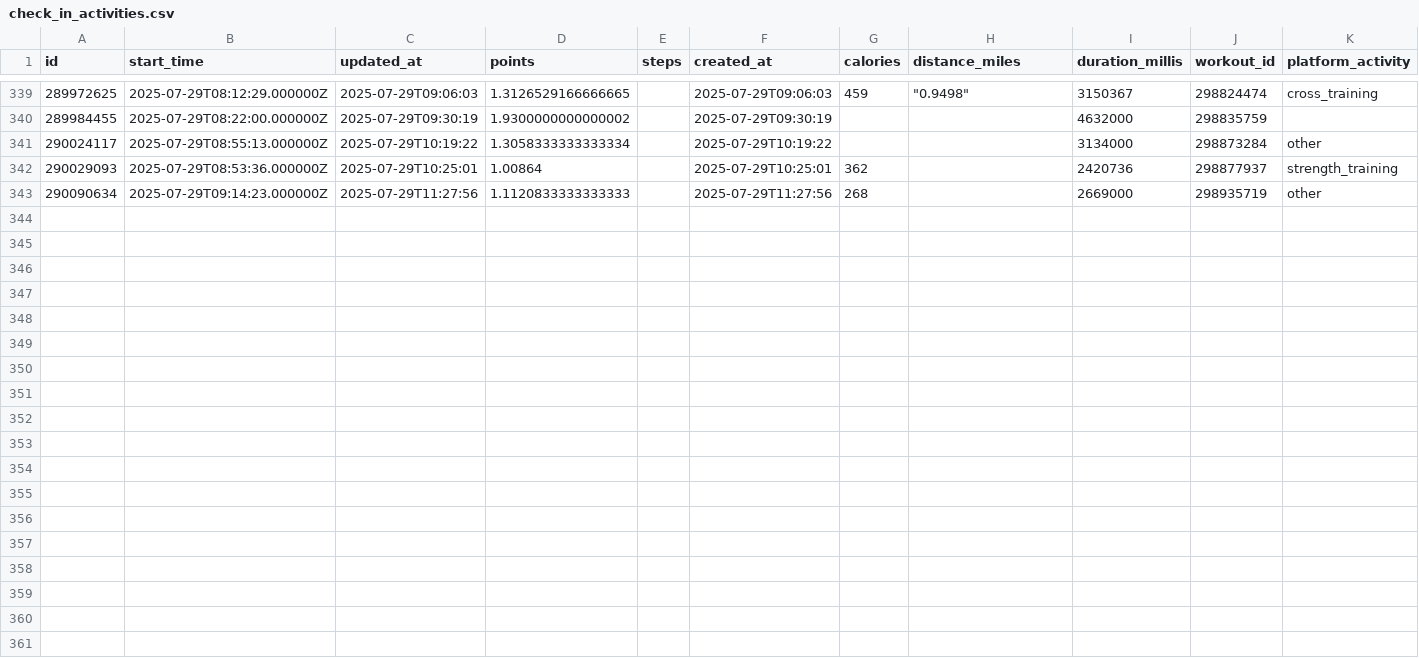
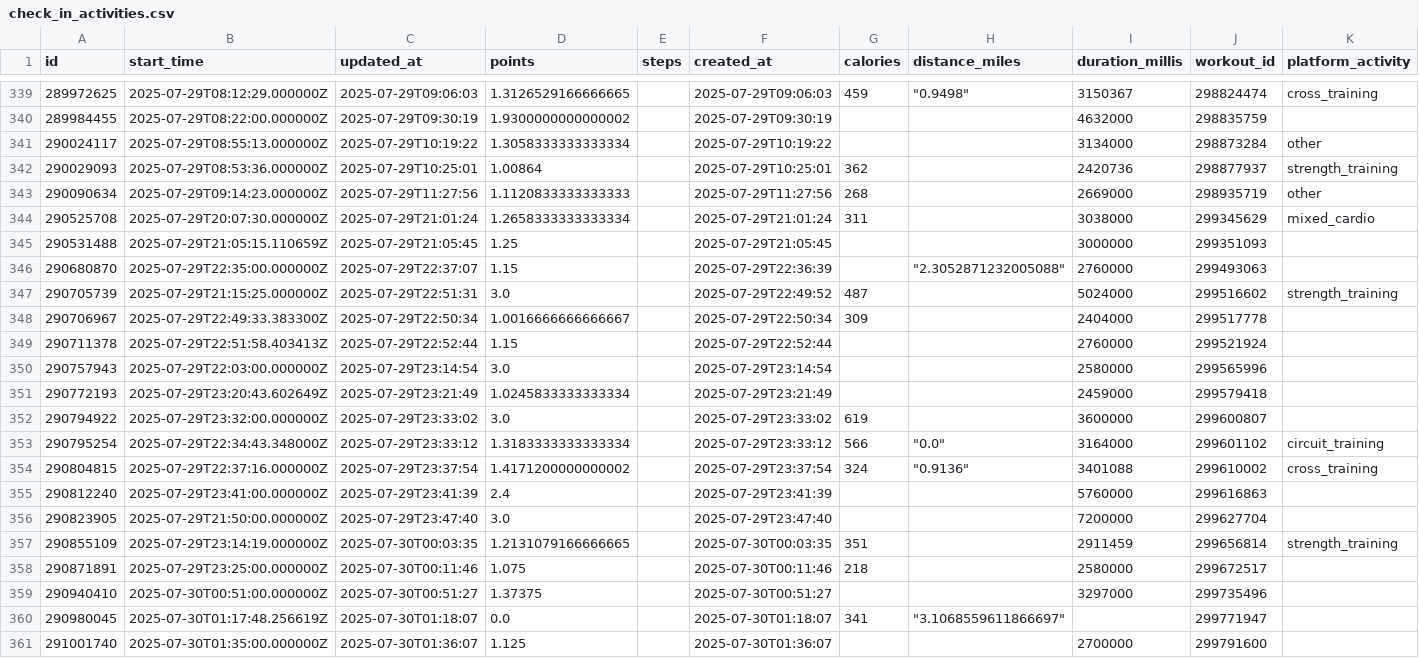
Before and after one commit to GabrielSouzaJesus/ProjetoGmyRats, a CSV file: Dados/check_in_activities.csv, drawn as a sheet; only a part is shown, gaps mark what is left out; rows hold the shown columns only; the diff names each change by its address in the sheet, - before the commit and + after, or states it on an @@ line.

```diff
--- a/Dados/check_in_activities.csv
+++ b/Dados/check_in_activities.csv
+row 344: 290525708 | 2025-07-29T20:07:30.000000Z | 2025-07-29T21:01:24 | 1.2658333333333334 |  | 2025-07-29T21:01:24 | 311 |  | 3038000 | 299345629 | mixed_cardio
+row 345: 290531488 | 2025-07-29T21:05:15.110659Z | 2025-07-29T21:05:45 | 1.25 |  | 2025-07-29T21:05:45 |  |  | 3000000 | 299351093
+row 346: 290680870 | 2025-07-29T22:35:00.000000Z | 2025-07-29T22:37:07 | 1.15 |  | 2025-07-29T22:36:39 |  | "2.3052871232005088" | 2760000 | 299493063
+row 347: 290705739 | 2025-07-29T21:15:25.000000Z | 2025-07-29T22:51:31 | 3.0 |  | 2025-07-29T22:49:52 | 487 |  | 5024000 | 299516602 | strength_training
+row 348: 290706967 | 2025-07-29T22:49:33.383300Z | 2025-07-29T22:50:34 | 1.0016666666666667 |  | 2025-07-29T22:50:34 | 309 |  | 2404000 | 299517778
+row 349: 290711378 | 2025-07-29T22:51:58.403413Z | 2025-07-29T22:52:44 | 1.15 |  | 2025-07-29T22:52:44 |  |  | 2760000 | 299521924
+row 350: 290757943 | 2025-07-29T22:03:00.000000Z | 2025-07-29T23:14:54 | 3.0 |  | 2025-07-29T23:14:54 |  |  | 2580000 | 299565996
+row 351: 290772193 | 2025-07-29T23:20:43.602649Z | 2025-07-29T23:21:49 | 1.0245833333333334 |  | 2025-07-29T23:21:49 |  |  | 2459000 | 299579418
+row 352: 290794922 | 2025-07-29T23:32:00.000000Z | 2025-07-29T23:33:02 | 3.0 |  | 2025-07-29T23:33:02 | 619 |  | 3600000 | 299600807
+row 353: 290795254 | 2025-07-29T22:34:43.348000Z | 2025-07-29T23:33:12 | 1.3183333333333334 |  | 2025-07-29T23:33:12 | 566 | "0.0" | 3164000 | 299601102 | circuit_training
+row 354: 290804815 | 2025-07-29T22:37:16.000000Z | 2025-07-29T23:37:54 | 1.4171200000000002 |  | 2025-07-29T23:37:54 | 324 | "0.9136" | 3401088 | 299610002 | cross_training
+row 355: 290812240 | 2025-07-29T23:41:00.000000Z | 2025-07-29T23:41:39 | 2.4 |  | 2025-07-29T23:41:39 |  |  | 5760000 | 299616863
+row 356: 290823905 | 2025-07-29T21:50:00.000000Z | 2025-07-29T23:47:40 | 3.0 |  | 2025-07-29T23:47:40 |  |  | 7200000 | 299627704
+row 357: 290855109 | 2025-07-29T23:14:19.000000Z | 2025-07-30T00:03:35 | 1.2131079166666665 |  | 2025-07-30T00:03:35 | 351 |  | 2911459 | 299656814 | strength_training
+row 358: 290871891 | 2025-07-29T23:25:00.000000Z | 2025-07-30T00:11:46 | 1.075 |  | 2025-07-30T00:11:46 | 218 |  | 2580000 | 299672517
+row 359: 290940410 | 2025-07-30T00:51:00.000000Z | 2025-07-30T00:51:27 | 1.37375 |  | 2025-07-30T00:51:27 |  |  | 3297000 | 299735496
+row 360: 290980045 | 2025-07-30T01:17:48.256619Z | 2025-07-30T01:18:07 | 0.0 |  | 2025-07-30T01:18:07 | 341 | "3.1068559611866697" |  | 299771947
+row 361: 291001740 | 2025-07-30T01:35:00.000000Z | 2025-07-30T01:36:07 | 1.125 |  | 2025-07-30T01:36:07 |  |  | 2700000 | 299791600
```
Also changed, not shown: Dados/check_in_media.csv, Dados/check_ins.csv, 4 other files.
